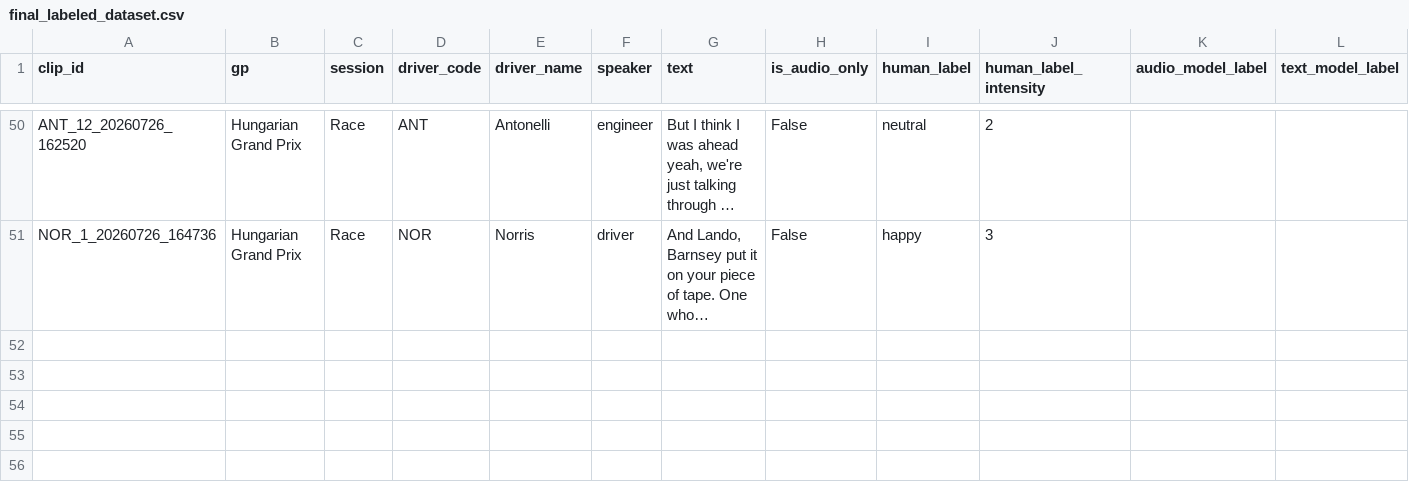
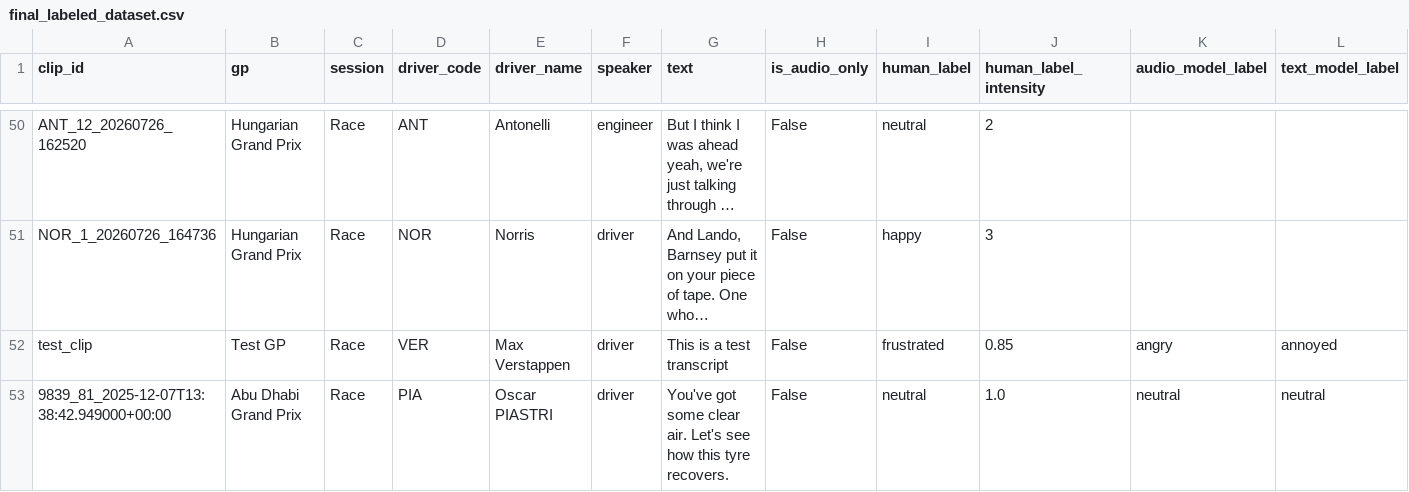
Before and after one commit to shrujanna/grand-prix-hack, a CSV file: final_labeled_dataset.csv, drawn as a sheet; only a part is shown, gaps mark what is left out; long unchanged cells end in …; rows hold the shown columns only; the diff covers the shown part only; the diff names each change by its address in the sheet, - before the commit and + after, or states it on an @@ line.

```diff
--- a/final_labeled_dataset.csv
+++ b/final_labeled_dataset.csv
+row 52: test_clip | Test GP | Race | VER | Max Verstappen | driver | This is a test transcript | False | frustrated | 0.85 | angry | annoyed
+row 53: 9839_81_2025-12-07T13:38:42.949000+00:00 | Abu Dhabi Grand Prix | Race | PIA | Oscar PIASTRI | driver | You've got some clear air. Let's see how this tyre recovers. | False | neutral | 1.0 | neutral | neutral
```
Also changed, not shown: 2 added rows elsewhere in this file, 12 other files.
